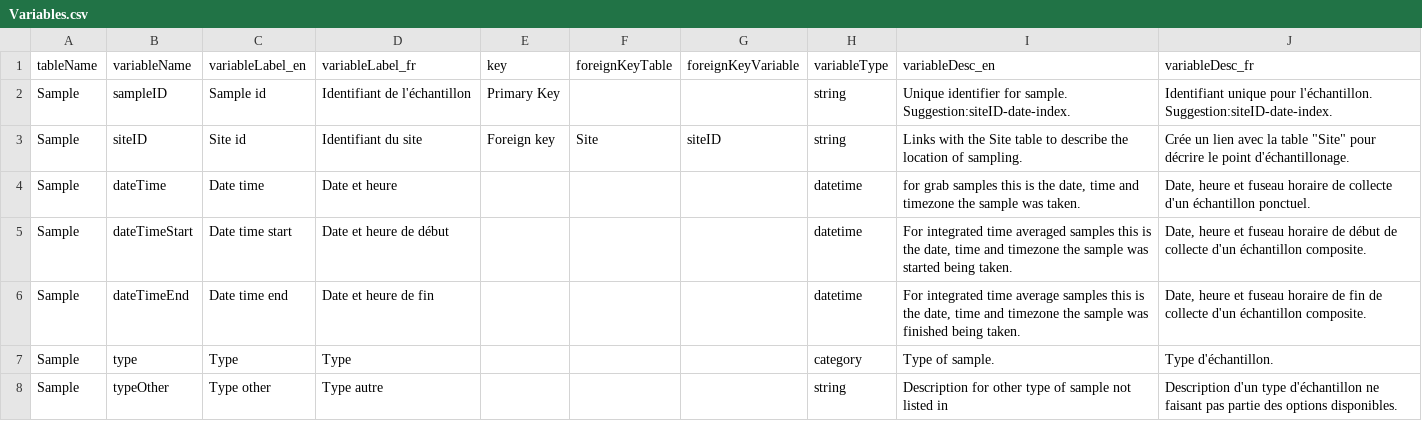
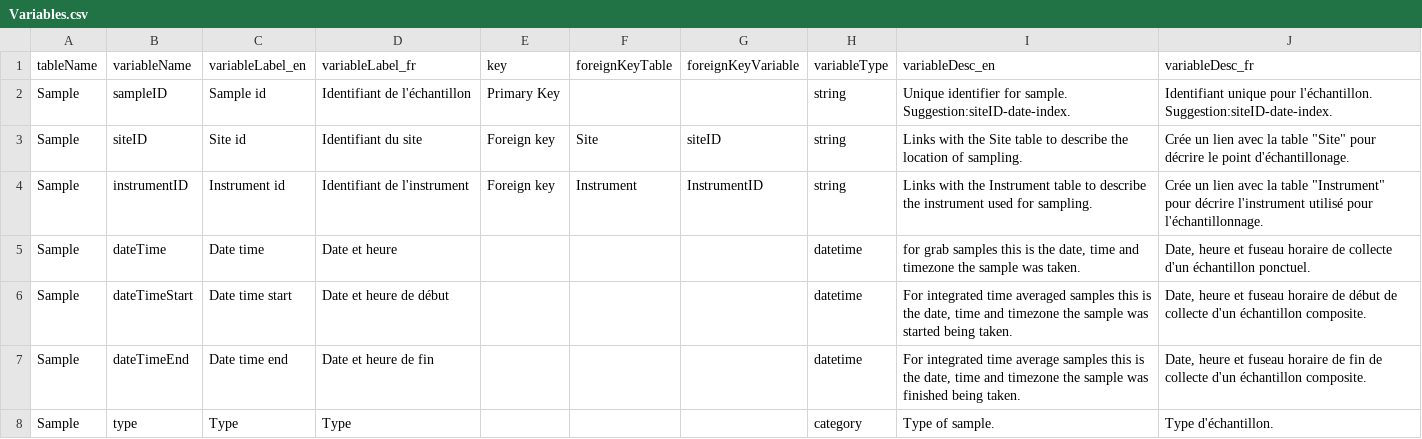
Before and after one commit to Big-Life-Lab/PHES-ODM, a CSV file: Variables.csv, drawn as a sheet; only a part is shown; the shorter side is filled out with more unchanged rows.

Commit message:
InstrumentID in Sample table
Makes it possible to link an instrument used for sampling

```diff
--- a/Variables.csv
+++ b/Variables.csv
@@ -3,2 +3,3 @@ Sample,sampleID,Sample id,Identifiant de l'échantillon,Primary Key,,,string,Uni
 Sample,siteID,Site id,Identifiant du site,Foreign key,Site,siteID,string,Links with the Site table to describe the location of sampling.,"Crée un lien avec la table ""Site"" pour décrire le point d'échantillonage."
+Sample,instrumentID,Instrument id,Identifiant de l'instrument,Foreign key,Instrument,InstrumentID,string,Links with the Instrument table to describe the instrument used for sampling.,"Crée un lien avec la table ""Instrument"" pour décrire l'instrument utilisé pour l'échantillonnage."
 Sample,dateTime,Date time,Date et heure,,,,datetime,"for grab samples this is the date, time and timezone the sample was taken.","Date, heure et fuseau horaire de collecte d'un échantillon ponctuel."
```
Also changed, not shown: 1 other file.
